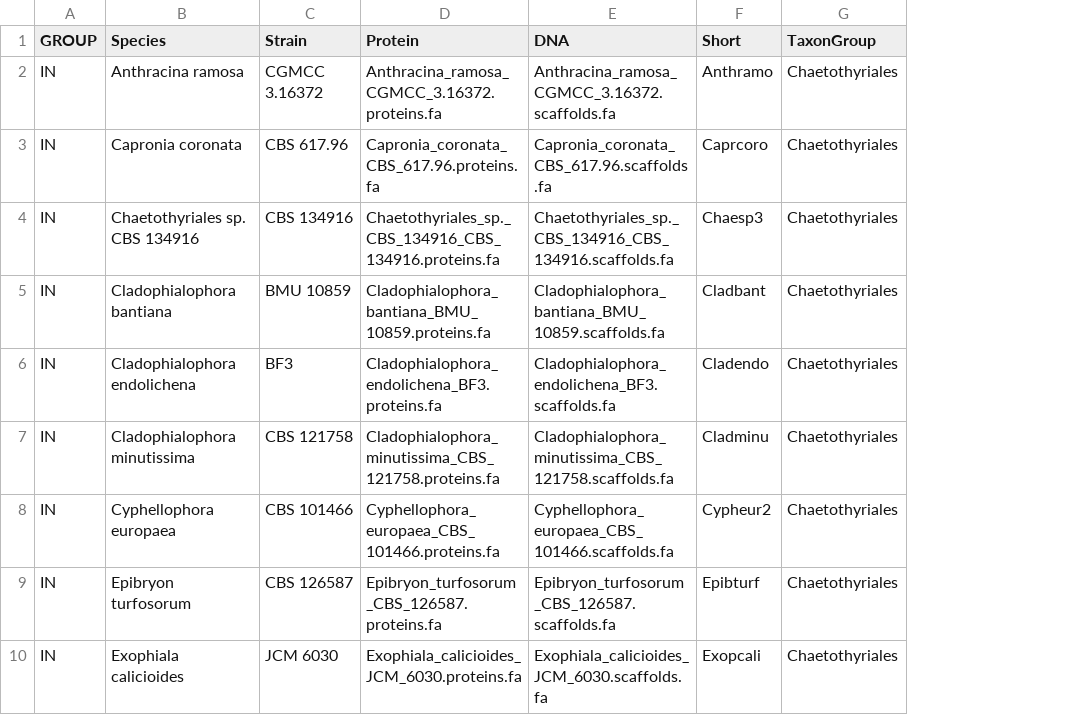
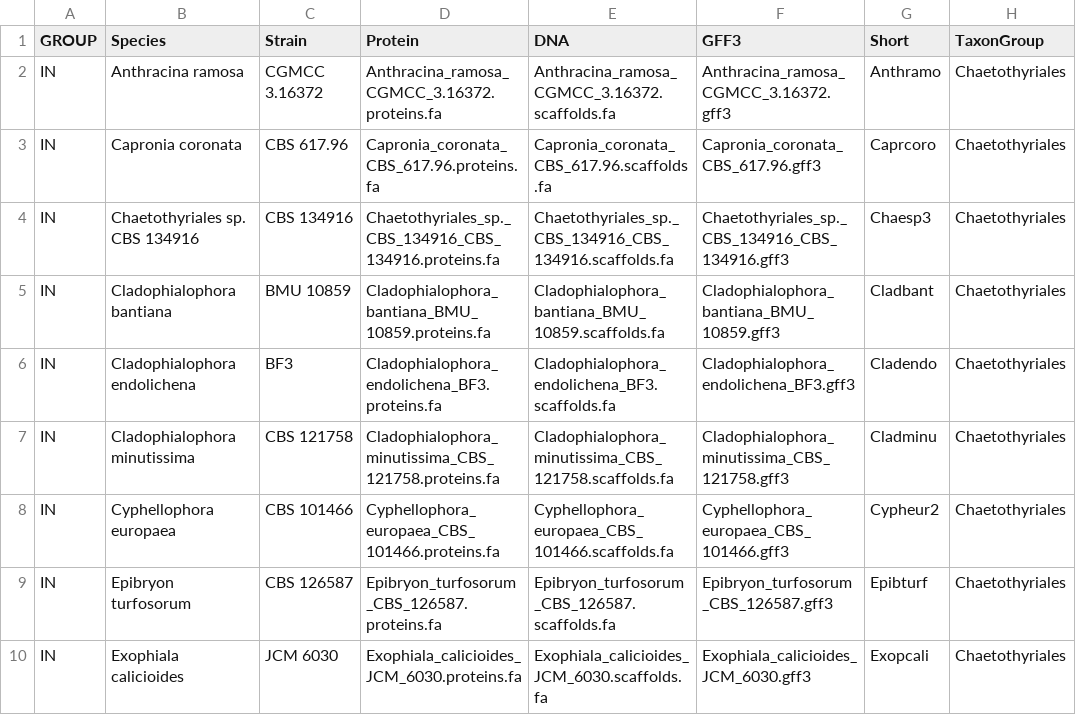
Before and after one commit to stajichlab/NovInvenio, a CSV file: configs/Chaetothyriales_subset.csv, drawn as a sheet; only a part is shown; the diff names each change by its address in the sheet, - before the commit and + after, or states it on an @@ line.

```diff
--- a/configs/Chaetothyriales_subset.csv
+++ b/configs/Chaetothyriales_subset.csv
+column F (GFF3), rows 2-10: Anthracina_ramosa_CGMCC_3.16372.gff3 | Capronia_coronata_CBS_617.96.gff3 | Chaetothyriales_sp._CBS_134916_CBS_134916.gff3 | Cladophialophora_bantiana_BMU_10859.gff3 | Cladophialophora_endolichena_BF3.gff3 | Cladophialophora_minutissima_CBS_121758.gff3 | Cyphellophora_europaea_CBS_101466.gff3 | Epibryon_turfosorum_CBS_126587.gff3 | Exophiala_calicioides_JCM_6030.gff3
```
Also changed, not shown: configs/Antarctolithica_obscura.csv, configs/nirr.csv, 6 other files.
